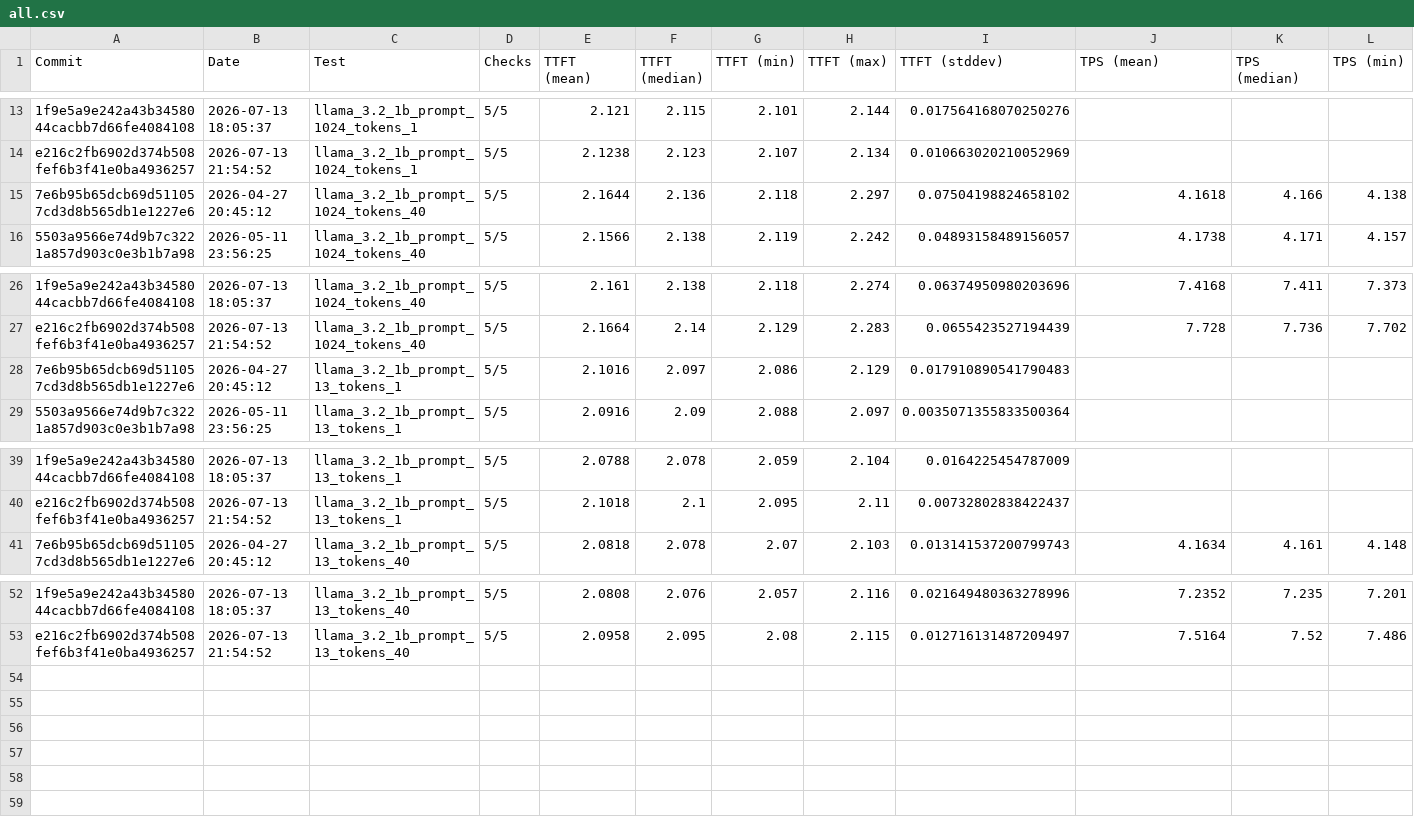
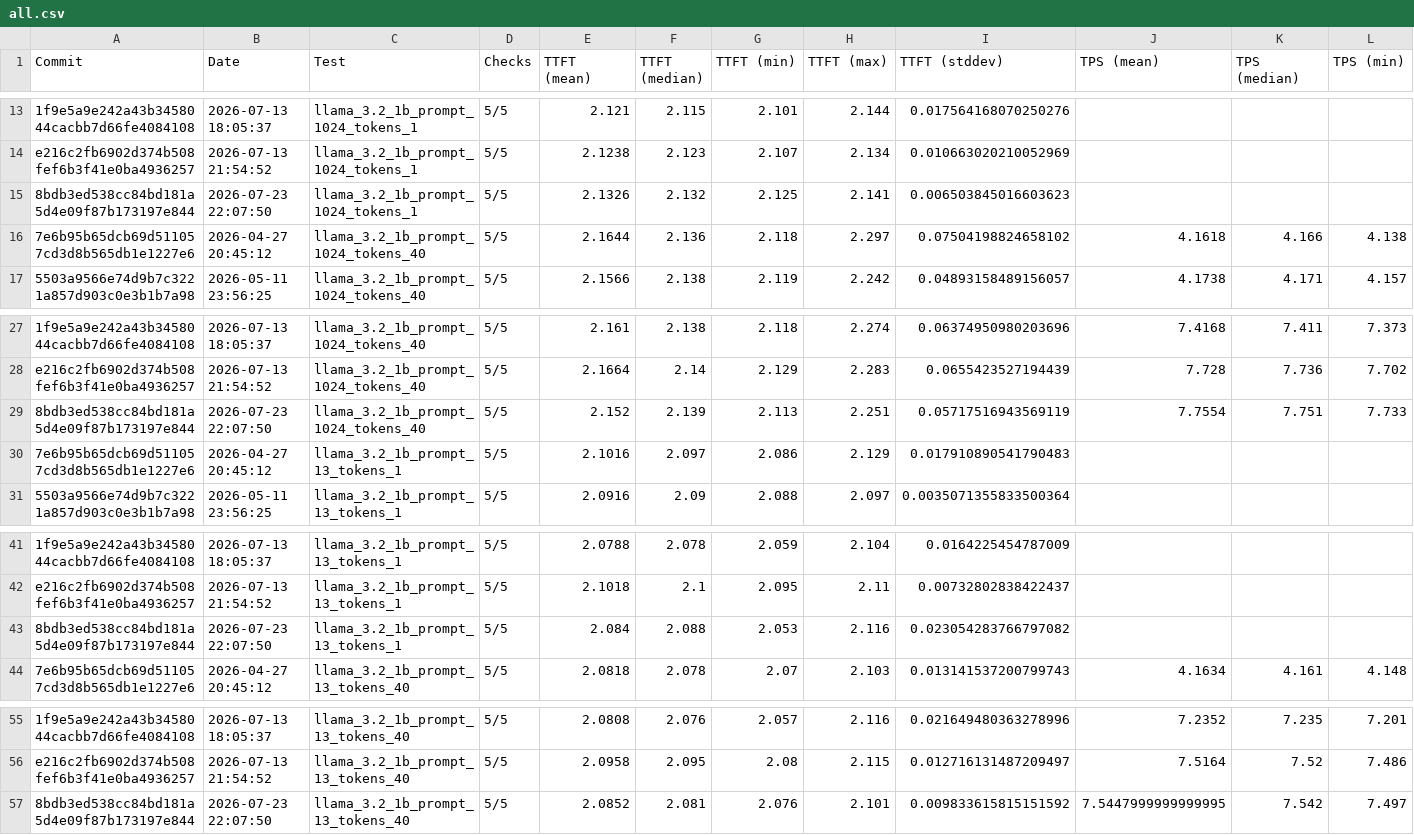
Before and after one commit to 1bit-MONSTER/iron, a CSV file: krackan/examples/all.csv, drawn as a sheet; only a part is shown, gaps mark what is left out; rows hold the shown columns only; the diff names each change by its address in the sheet, - before the commit and + after, or states it on an @@ line.

```diff
--- a/krackan/examples/all.csv
+++ b/krackan/examples/all.csv
+row 15: 8bdb3ed538cc84bd181a5d4e09f87b173197e844 | 2026-07-23 22:07:50 | llama_3.2_1b_prompt_1024_tokens_1 | 5/5 | 2.1326 | 2.132 | 2.125 | 2.141 | 0.006503845016603623
+row 29: 8bdb3ed538cc84bd181a5d4e09f87b173197e844 | 2026-07-23 22:07:50 | llama_3.2_1b_prompt_1024_tokens_40 | 5/5 | 2.152 | 2.139 | 2.113 | 2.251 | 0.05717516943569119 | 7.7554 | 7.751 | 7.733
+row 43: 8bdb3ed538cc84bd181a5d4e09f87b173197e844 | 2026-07-23 22:07:50 | llama_3.2_1b_prompt_13_tokens_1 | 5/5 | 2.084 | 2.088 | 2.053 | 2.116 | 0.023054283766797082
+row 57: 8bdb3ed538cc84bd181a5d4e09f87b173197e844 | 2026-07-23 22:07:50 | llama_3.2_1b_prompt_13_tokens_40 | 5/5 | 2.0852 | 2.081 | 2.076 | 2.101 | 0.009833615815151592 | 7.5447999999999995 | 7.542 | 7.497
```
Also changed, not shown: krackan/examples/latest.csv, 2 other files.
